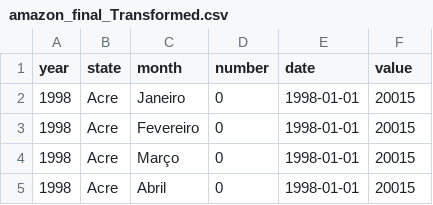
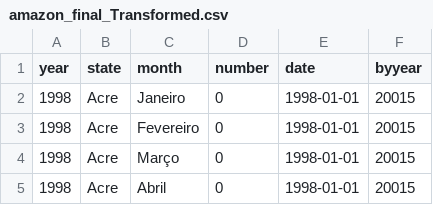
Before and after one commit to rsi-smohammed/BrazilDataset, a CSV file: amazon_final_Transformed.csv, drawn as a sheet; only a part is shown.

Commit message:
Update amazon_final_Transformed.csv

```diff
--- a/amazon_final_Transformed.csv
+++ b/amazon_final_Transformed.csv
@@ -1,2 +1,2 @@
-year,state,month,number,date,value
+year,state,month,number,date,byyear
 1998,Acre,Janeiro,0,1998-01-01,20015
```
